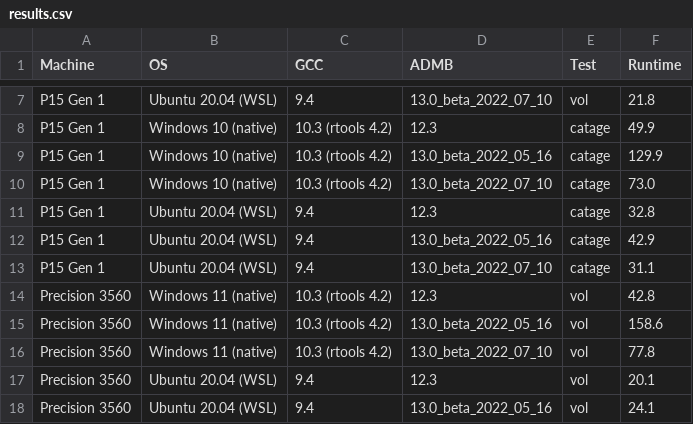
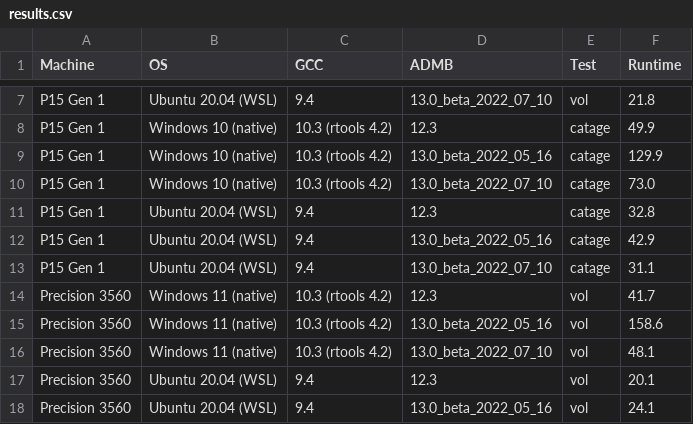
Before and after one commit to admb-project/benchmarks, a CSV file: 2022_07_10/results.csv, drawn as a sheet; only a part is shown, gaps mark what is left out.

Commit message:
Update 'vol' test

```diff
--- a/2022_07_10/results.csv
+++ b/2022_07_10/results.csv
@@ -13,5 +13,5 @@ P15 Gen 1,Ubuntu 20.04 (WSL),9.4,13.0_beta_2022_05_16,catage,42.9
 P15 Gen 1,Ubuntu 20.04 (WSL),9.4,13.0_beta_2022_07_10,catage,31.1
-Precision 3560,Windows 11 (native),10.3 (rtools 4.2),12.3,vol,42.8
+Precision 3560,Windows 11 (native),10.3 (rtools 4.2),12.3,vol,41.7
 Precision 3560,Windows 11 (native),10.3 (rtools 4.2),13.0_beta_2022_05_16,vol,158.6
-Precision 3560,Windows 11 (native),10.3 (rtools 4.2),13.0_beta_2022_07_10,vol,77.8
+Precision 3560,Windows 11 (native),10.3 (rtools 4.2),13.0_beta_2022_07_10,vol,48.1
 Precision 3560,Ubuntu 20.04 (WSL),9.4,12.3,vol,20.1
```
